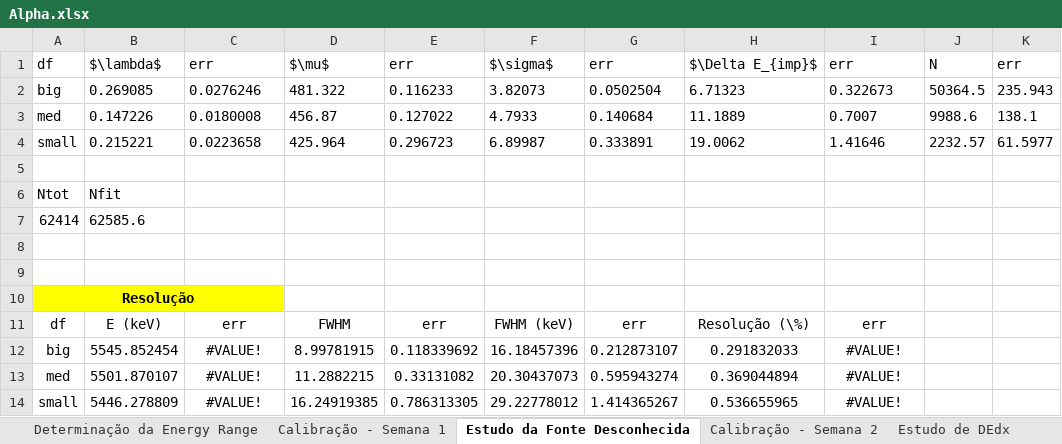
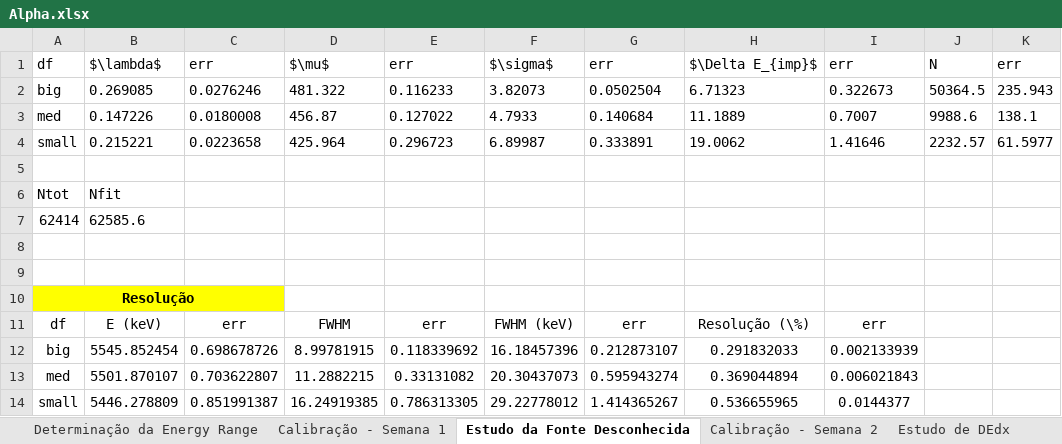
Before and after one commit to joaofbravo/LFRA_LFEA, an Excel workbook: alpha/Alpha.xlsx, sheet Estudo da Fonte Desconhecida, drawn as a sheet; only a part is shown; values as stored, in another font and other column widths than the file's, no borders; the diff names each change by its address in the sheet, - before the commit and + after, or states it on an @@ line.

```diff
--- a/alpha/Alpha.xlsx (sheet Estudo da Fonte Desconhecida)
+++ b/alpha/Alpha.xlsx (sheet Estudo da Fonte Desconhecida)
-C12: #VALUE!
+C12: 0.698678726
-I12: #VALUE!
+I12: 0.002133939
-C13: #VALUE!
+C13: 0.703622807
-I13: #VALUE!
+I13: 0.006021843
-C14: #VALUE!
+C14: 0.851991387
-I14: #VALUE!
+I14: 0.0144377
```
Also changed, not shown: 1 other file.
